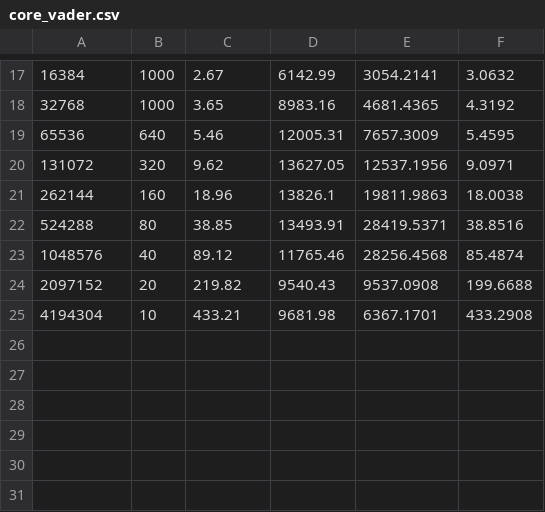
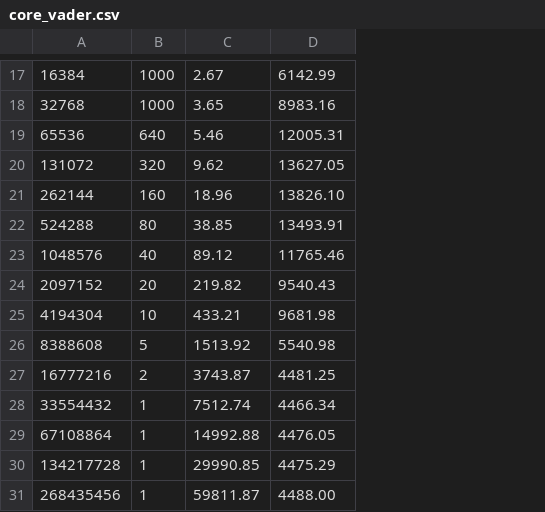
Before and after one commit to erikalena/hpc_assignment1, a CSV file: section2/core_vader.csv, drawn as a sheet; only a part is shown, gaps mark what is left out; removed rows and columns are numbered as before the commit, all else as after; the diff covers the shown part only; the diff names each change by its address in the sheet, - before the commit and + after, or states it on an @@ line.

```diff
--- a/section2/core_vader.csv
+++ b/section2/core_vader.csv
-column E, rows 17-25: 3054.2141 | 4681.4365 | 7657.3009 | 12537.1956 | 19811.9863 | 28419.5371 | 28256.4568 | 9537.0908 | 6367.1701
-column F, rows 17-25: 3.0632 | 4.3192 | 5.4595 | 9.0971 | 18.0038 | 38.8516 | 85.4874 | 199.6688 | 433.2908
-D21: 13826.1
+D21: 13826.10
+row 26: 8388608 | 5 | 1513.92 | 5540.98
+row 27: 16777216 | 2 | 3743.87 | 4481.25
+row 28: 33554432 | 1 | 7512.74 | 4466.34
+row 29: 67108864 | 1 | 14992.88 | 4476.05
+row 30: 134217728 | 1 | 29990.85 | 4475.29
+row 31: 268435456 | 1 | 59811.87 | 4488.00
```
Also changed, not shown: 1 added row, 1 removed row and 6 edited cells elsewhere in this file, section2/core_ucx.csv, section2/core_ucx_gpu.csv, 29 other files.
